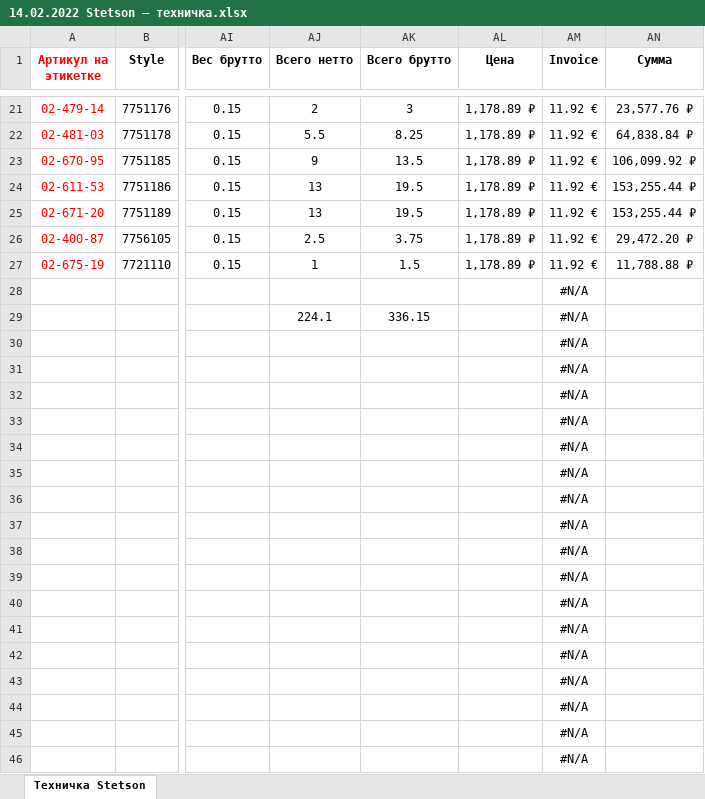
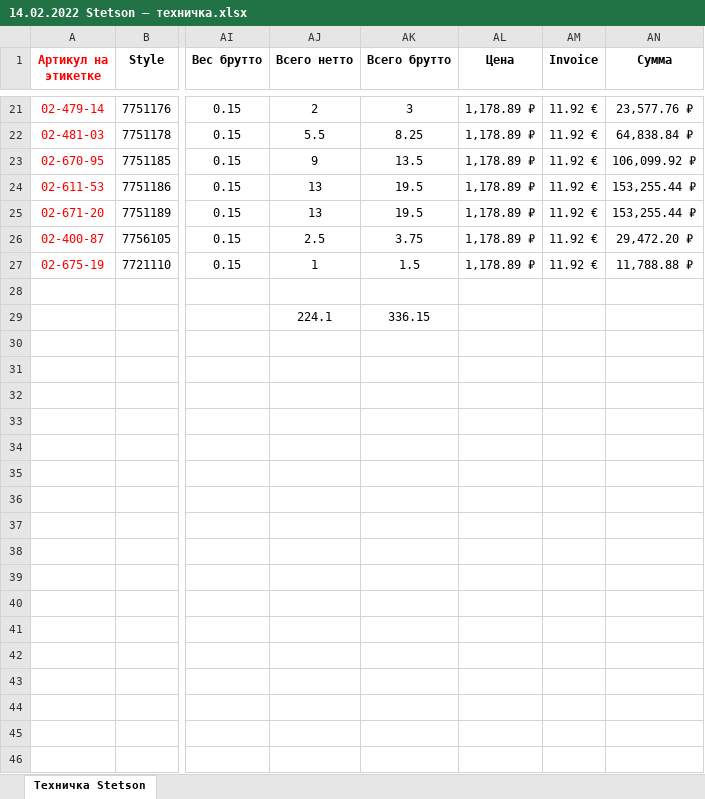
Before and after one commit to seyanaracore/HatsAndCaps, an Excel workbook: Excel/14.02.2022 Stetson — техничка.xlsx, sheet Техничка Stetson, drawn as a sheet; only a part is shown, gaps mark what is left out; values as stored, in another font and other column widths than the file's, no borders; charts and pictures not drawn; rows hold the shown columns only; the diff covers the shown part only; the diff names each change by its address in the sheet, - before the commit and + after, or states it on an @@ line.

```diff
--- a/Excel/14.02.2022 Stetson — техничка.xlsx (sheet Техничка Stetson)
+++ b/Excel/14.02.2022 Stetson — техничка.xlsx (sheet Техничка Stetson)
-AM28:AM29 (Invoice): #N/A
+AM28:AM29 (Invoice): (empty)
-row 30:  |  |  |  |  |  | #N/A
-row 31:  |  |  |  |  |  | #N/A
-row 32:  |  |  |  |  |  | #N/A
-row 33:  |  |  |  |  |  | #N/A
-row 34:  |  |  |  |  |  | #N/A
-row 35:  |  |  |  |  |  | #N/A
-row 36:  |  |  |  |  |  | #N/A
-row 37:  |  |  |  |  |  | #N/A
-row 38:  |  |  |  |  |  | #N/A
-row 39:  |  |  |  |  |  | #N/A
-row 40:  |  |  |  |  |  | #N/A
-row 41:  |  |  |  |  |  | #N/A
-row 42:  |  |  |  |  |  | #N/A
-row 43:  |  |  |  |  |  | #N/A
-row 44:  |  |  |  |  |  | #N/A
-row 45:  |  |  |  |  |  | #N/A
-row 46:  |  |  |  |  |  | #N/A
```
Also changed, not shown: 79 removed rows elsewhere in this sheet, 4 other files.
